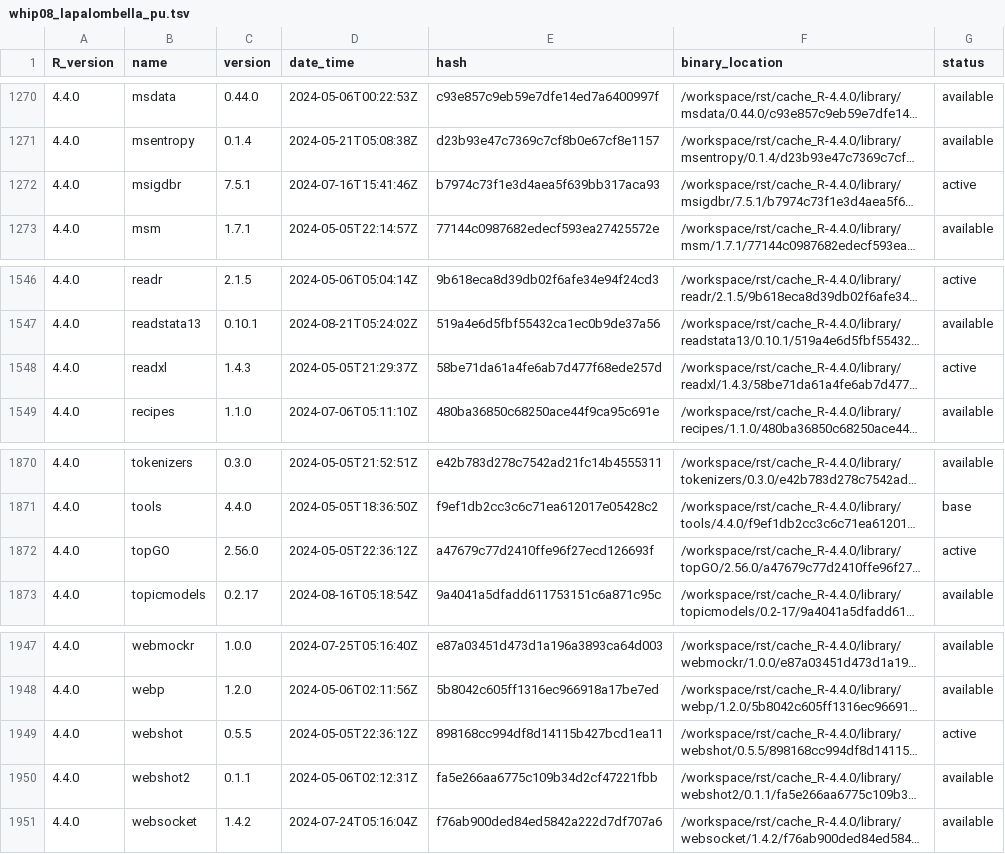
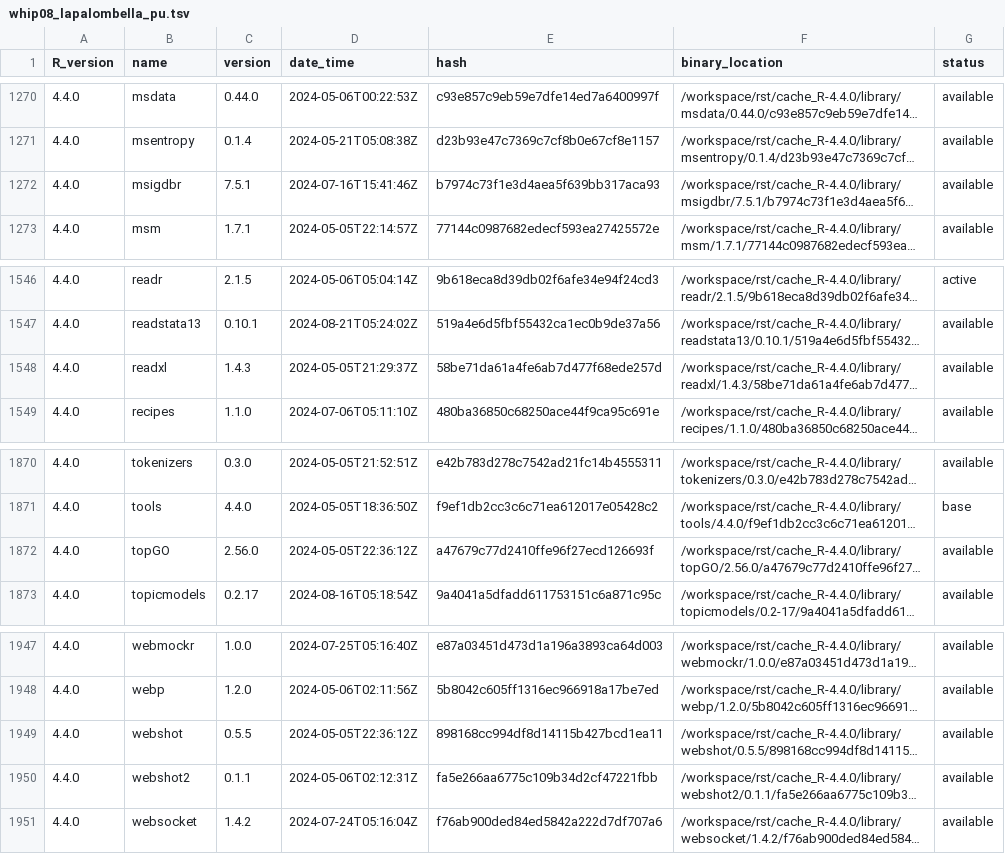
Before and after one commit to blaserlab/lapalombella_pu, a TSV file: library_catalogs/whip08_lapalombella_pu.tsv, drawn as a sheet; only a part is shown, gaps mark what is left out; long unchanged cells end in …; the diff covers the shown part only; the diff names each change by its address in the sheet, - before the commit and + after, or states it on an @@ line.

```diff
--- a/library_catalogs/whip08_lapalombella_pu.tsv
+++ b/library_catalogs/whip08_lapalombella_pu.tsv
-G1272 (status): active
+G1272 (status): available
-G1548 (status): active
+G1548 (status): available
-G1872 (status): active
+G1872 (status): available
-G1949 (status): active
+G1949 (status): available
```
Also changed, not shown: 8 edited cells elsewhere in this file, 10 other files.
